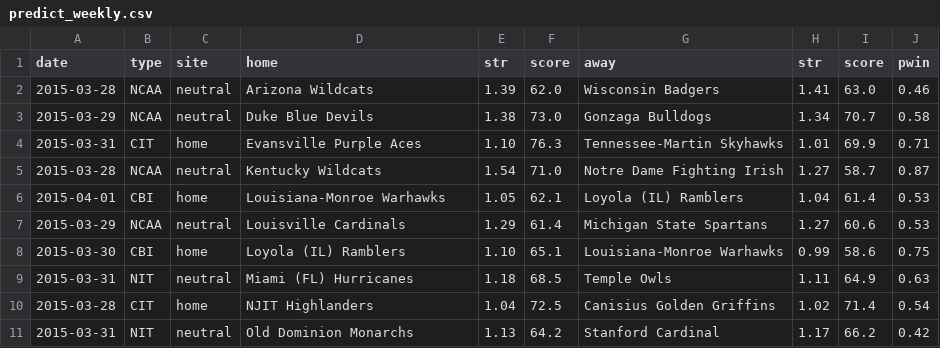
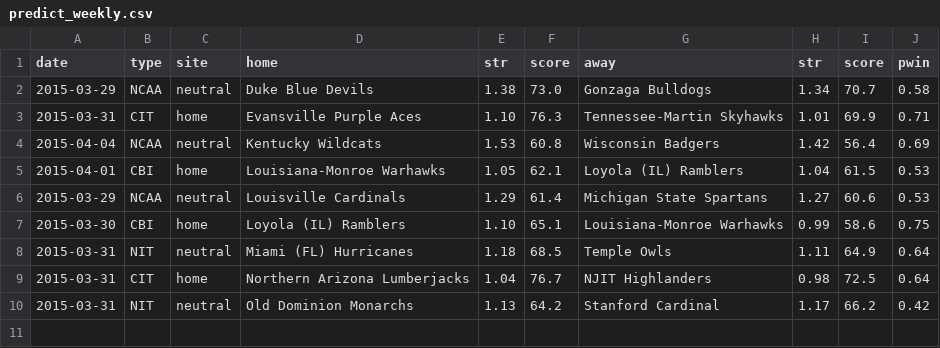
Before and after one commit to octonion/basketball, a CSV file: ncaa_sr/sos/predict_weekly.csv, drawn as a sheet.

Commit message:
Update for NCAA men's basketball 2014-15.

```diff
--- a/ncaa_sr/sos/predict_weekly.csv
+++ b/ncaa_sr/sos/predict_weekly.csv
@@ -1,11 +1,10 @@
 date,type,site,home,str,score,away,str,score,pwin
-2015-03-28,NCAA,neutral,Arizona Wildcats,1.39,62.0,Wisconsin Badgers,1.41,63.0,0.46
 2015-03-29,NCAA,neutral,Duke Blue Devils,1.38,73.0,Gonzaga Bulldogs,1.34,70.7,0.58
 2015-03-31,CIT,home,Evansville Purple Aces,1.10,76.3,Tennessee-Martin Skyhawks,1.01,69.9,0.71
-2015-03-28,NCAA,neutral,Kentucky Wildcats,1.54,71.0,Notre Dame Fighting Irish,1.27,58.7,0.87
-2015-04-01,CBI,home,Louisiana-Monroe Warhawks,1.05,62.1,Loyola (IL) Ramblers,1.04,61.4,0.53
+2015-04-04,NCAA,neutral,Kentucky Wildcats,1.53,60.8,Wisconsin Badgers,1.42,56.4,0.69
+2015-04-01,CBI,home,Louisiana-Monroe Warhawks,1.05,62.1,Loyola (IL) Ramblers,1.04,61.5,0.53
 2015-03-29,NCAA,neutral,Louisville Cardinals,1.29,61.4,Michigan State Spartans,1.27,60.6,0.53
 2015-03-30,CBI,home,Loyola (IL) Ramblers,1.10,65.1,Louisiana-Monroe Warhawks,0.99,58.6,0.75
-2015-03-31,NIT,neutral,Miami (FL) Hurricanes,1.18,68.5,Temple Owls,1.11,64.9,0.63
-2015-03-28,CIT,home,NJIT Highlanders,1.04,72.5,Canisius Golden Griffins,1.02,71.4,0.54
+2015-03-31,NIT,neutral,Miami (FL) Hurricanes,1.18,68.5,Temple Owls,1.11,64.9,0.64
+2015-03-31,CIT,home,Northern Arizona Lumberjacks,1.04,76.7,NJIT Highlanders,0.98,72.5,0.64
 2015-03-31,NIT,neutral,Old Dominion Monarchs,1.13,64.2,Stanford Cardinal,1.17,66.2,0.42
```
Also changed, not shown: ncaa_sr/sos/predict_daily.csv, ncaa_sr/tournament/champion_p.csv, 8 other files.
